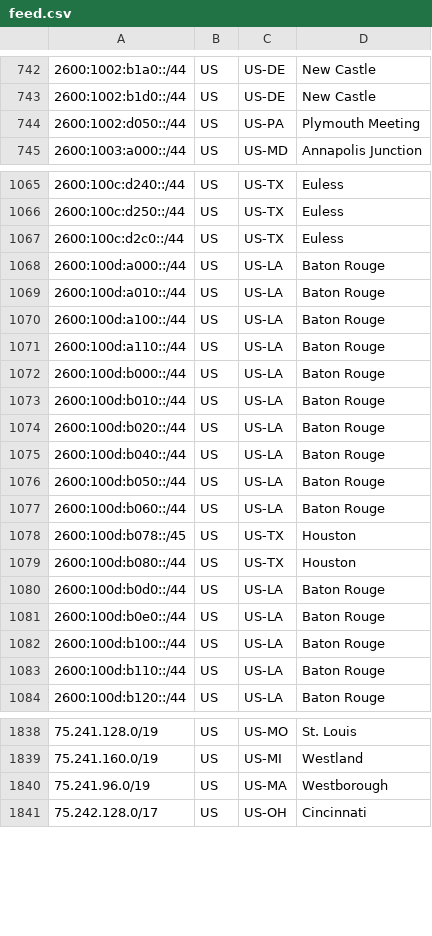
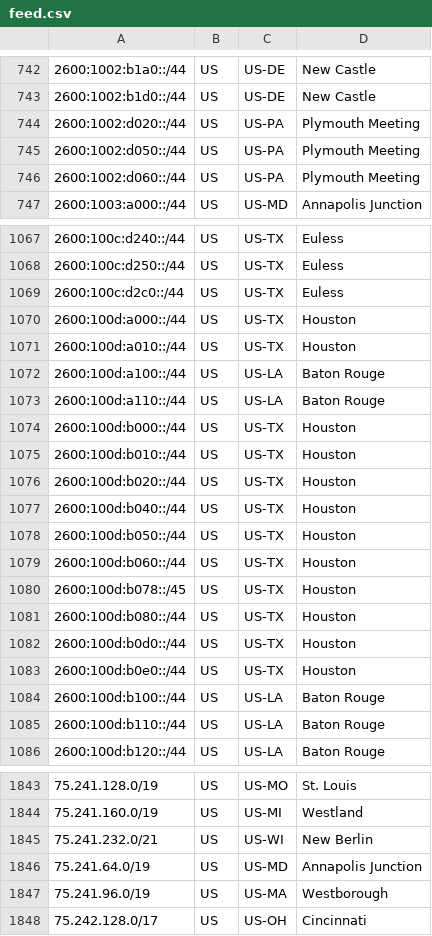
Before and after one commit to Verizon/verizon-geofeed, a CSV file: feed.csv, drawn as a sheet; only a part is shown, gaps mark what is left out; the diff covers the shown part only.

```diff
--- a/feed.csv
+++ b/feed.csv
@@ -743,3 +743,5 @@
 2600:1002:b1d0::/44,US,US-DE,New Castle,
+2600:1002:d020::/44,US,US-PA,Plymouth Meeting,
 2600:1002:d050::/44,US,US-PA,Plymouth Meeting,
+2600:1002:d060::/44,US,US-PA,Plymouth Meeting,
 2600:1003:a000::/44,US,US-MD,Annapolis Junction,
@@ -1067,16 +1069,16 @@
 2600:100c:d2c0::/44,US,US-TX,Euless,
-2600:100d:a000::/44,US,US-LA,Baton Rouge,
-2600:100d:a010::/44,US,US-LA,Baton Rouge,
+2600:100d:a000::/44,US,US-TX,Houston,
+2600:100d:a010::/44,US,US-TX,Houston,
 2600:100d:a100::/44,US,US-LA,Baton Rouge,
 2600:100d:a110::/44,US,US-LA,Baton Rouge,
-2600:100d:b000::/44,US,US-LA,Baton Rouge,
-2600:100d:b010::/44,US,US-LA,Baton Rouge,
-2600:100d:b020::/44,US,US-LA,Baton Rouge,
-2600:100d:b040::/44,US,US-LA,Baton Rouge,
-2600:100d:b050::/44,US,US-LA,Baton Rouge,
-2600:100d:b060::/44,US,US-LA,Baton Rouge,
+2600:100d:b000::/44,US,US-TX,Houston,
+2600:100d:b010::/44,US,US-TX,Houston,
+2600:100d:b020::/44,US,US-TX,Houston,
+2600:100d:b040::/44,US,US-TX,Houston,
+2600:100d:b050::/44,US,US-TX,Houston,
+2600:100d:b060::/44,US,US-TX,Houston,
 2600:100d:b078::/45,US,US-TX,Houston,
 2600:100d:b080::/44,US,US-TX,Houston,
-2600:100d:b0d0::/44,US,US-LA,Baton Rouge,
-2600:100d:b0e0::/44,US,US-LA,Baton Rouge,
+2600:100d:b0d0::/44,US,US-TX,Houston,
+2600:100d:b0e0::/44,US,US-TX,Houston,
 2600:100d:b100::/44,US,US-LA,Baton Rouge,
@@ -1839,2 +1844,4 @@
 75.241.160.0/19,US,US-MI,Westland,
+75.241.232.0/21,US,US-WI,New Berlin,
+75.241.64.0/19,US,US-MD,Annapolis Junction,
 75.241.96.0/19,US,US-MA,Westborough,
```
Also changed, not shown: 3 added rows and 28 edited cells elsewhere in this file, 1 other file.
